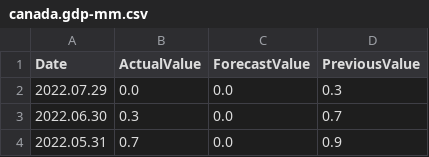
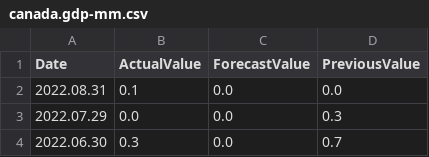
Before and after one commit to oussama-chaabouni/Exchange-Rate-Forecast, a CSV file: data/canada.gdp-mm.csv, drawn as a sheet; only a part is shown; the shorter side is filled out with more unchanged rows.

```diff
--- a/data/canada.gdp-mm.csv
+++ b/data/canada.gdp-mm.csv
@@ -1,2 +1,3 @@
 Date	ActualValue	ForecastValue	PreviousValue
+2022.08.31	0.1	0.0	0.0
 2022.07.29	0.0	0.0	0.3
```
Also changed, not shown: data/macro_data_EUR_GBP.csv, 2 other files.
